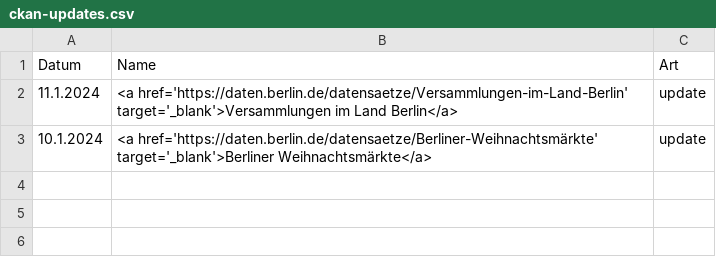
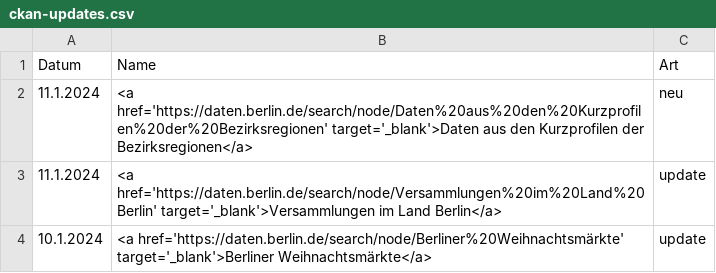
Before and after one commit to technologiestiftung/odis-opendata-vis, a CSV file: data/ckan-updates.csv, drawn as a sheet.

```diff
--- a/data/ckan-updates.csv
+++ b/data/ckan-updates.csv
@@ -1,3 +1,4 @@
 Datum,Name,Art
-11.1.2024,<a href='https://daten.berlin.de/datensaetze/Versammlungen-im-Land-Berlin' target='_blank'>Versammlungen im Land Berlin</a>,update
-10.1.2024,<a href='https://daten.berlin.de/datensaetze/Berliner-Weihnachtsmärkte' target='_blank'>Berliner Weihnachtsmärkte</a>,update
+11.1.2024,<a href='https://daten.berlin.de/search/node/Daten%20aus%20den%20Kurzprofilen%20der%20Bezirksregionen' target='_blank'>Daten aus den Kurzprofilen der Bezirksregionen</a>,neu
+11.1.2024,<a href='https://daten.berlin.de/search/node/Versammlungen%20im%20Land%20Berlin' target='_blank'>Versammlungen im Land Berlin</a>,update
+10.1.2024,<a href='https://daten.berlin.de/search/node/Berliner%20Weihnachtsmärkte' target='_blank'>Berliner Weihnachtsmärkte</a>,update
```
